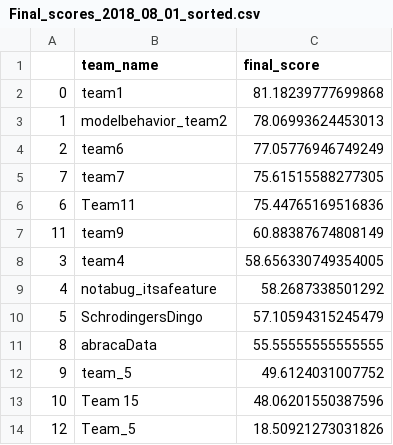
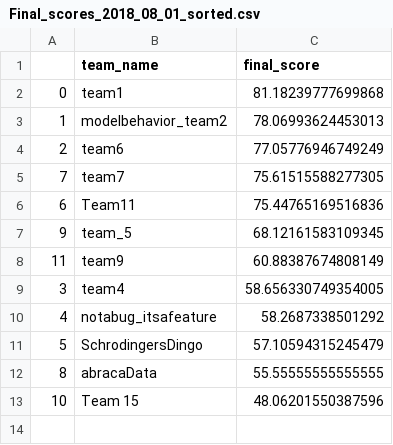
Before and after one commit to ehameyie/IMFS-Summer-Kaggle, a CSV file: Final_scores_2018_08_01_sorted.csv, drawn as a sheet.

Commit message:
corrected team 5 name

```diff
--- a/Final_scores_2018_08_01_sorted.csv
+++ b/Final_scores_2018_08_01_sorted.csv
@@ -6,2 +6,3 @@
 6,Team11,75.44765169516836
+9,team_5,68.12161583109345
 11,team9,60.88387674808149
@@ -11,4 +12,2 @@
 8,abracaData,55.55555555555555
-9,team_5,49.6124031007752
 10,Team 15,48.06201550387596
-12,Team_5,18.50921273031826
```
Also changed, not shown: scores/Phase 2 - scores/Phase2_scores_2018_08_01.csv, scores/Phase 2 - scores/Phase2_scores_2018_08_01_sorted.csv.
